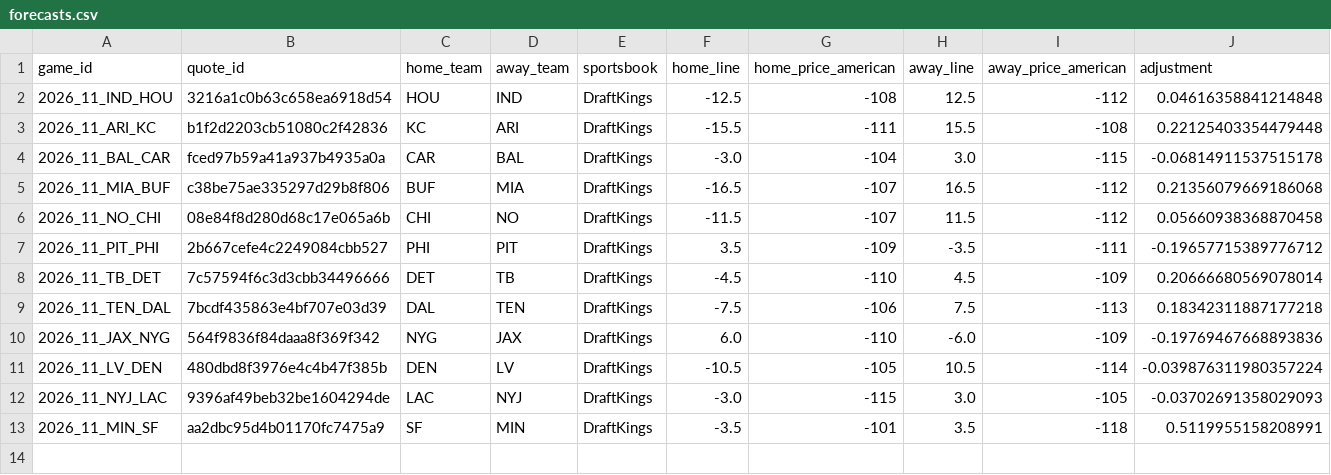
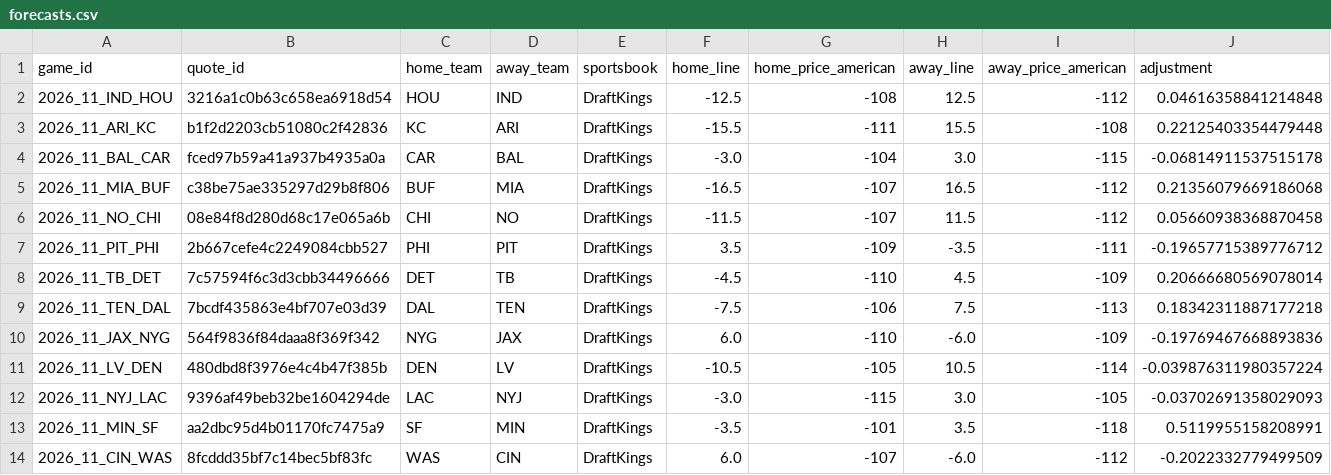
Before and after one commit to zachpierce2/nfl-prediction-model, a CSV file: data/auto_market/advanced_shadow/epa_explosive/forecasts.csv, drawn as a sheet; only a part is shown; rows hold the shown columns only; the diff names each change by its address in the sheet, - before the commit and + after, or states it on an @@ line.

```diff
--- a/data/auto_market/advanced_shadow/epa_explosive/forecasts.csv
+++ b/data/auto_market/advanced_shadow/epa_explosive/forecasts.csv
+row 14: 2026_11_CIN_WAS | 8fcddd35bf7c14bec5bf83fc | WAS | CIN | DraftKings | 6.0 | -107 | -6.0 | -112 | -0.2022332779499509
```
Also changed, not shown: data/auto_market/advanced_shadow/epa_baseline/forecasts.csv, data/auto_market/advanced_shadow/epa_pressure/forecasts.csv, 50 other files.
